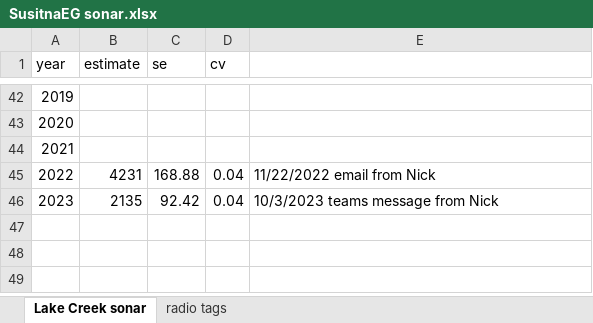
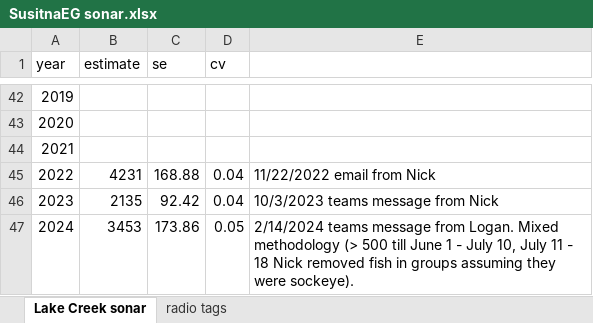
Before and after one commit to ADFG-DSF/SusitnaEG, an Excel workbook: data-raw/SusitnaEG sonar.xlsx, sheet Lake Creek sonar, drawn as a sheet; only a part is shown, gaps mark what is left out; values as stored, in another font and other column widths than the file's, no borders; the diff names each change by its address in the sheet, - before the commit and + after, or states it on an @@ line.

```diff
--- a/data-raw/SusitnaEG sonar.xlsx (sheet Lake Creek sonar)
+++ b/data-raw/SusitnaEG sonar.xlsx (sheet Lake Creek sonar)
+row 47: 2024 | 3453 | 173.86 | 0.05 | 2/14/2024 teams message from Logan. Mixed methodology (> 500 till June 1 - July 10, July 11 - 18 Nick removed fish in groups assuming they were sockeye).
```
Also changed, not shown: sheet radio tags, data-raw/SusitnaEG Ha_post95.xlsx, data-raw/SusitnaEG Hm.xlsx, 46 other files.
